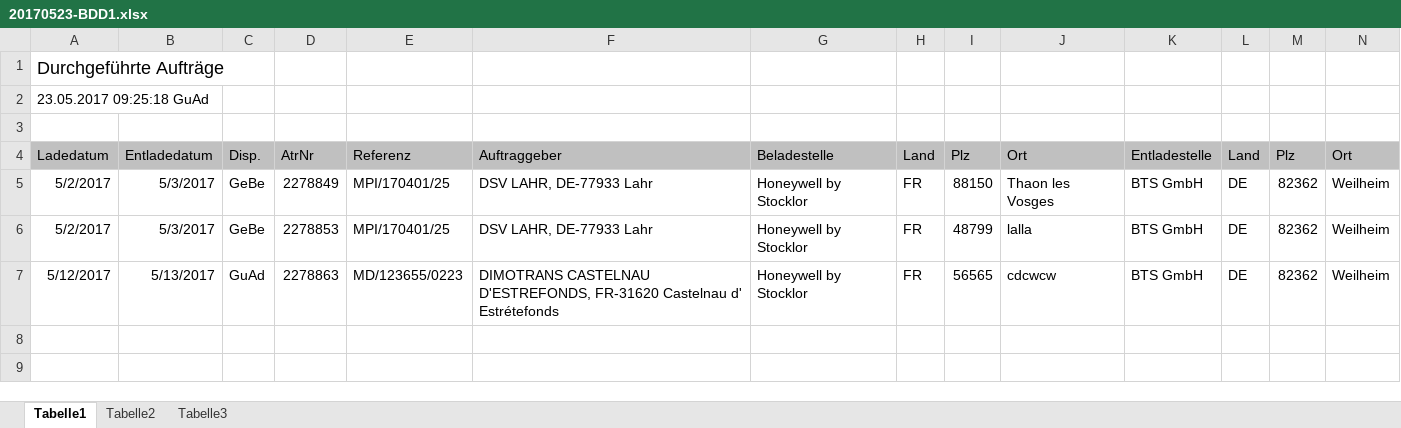
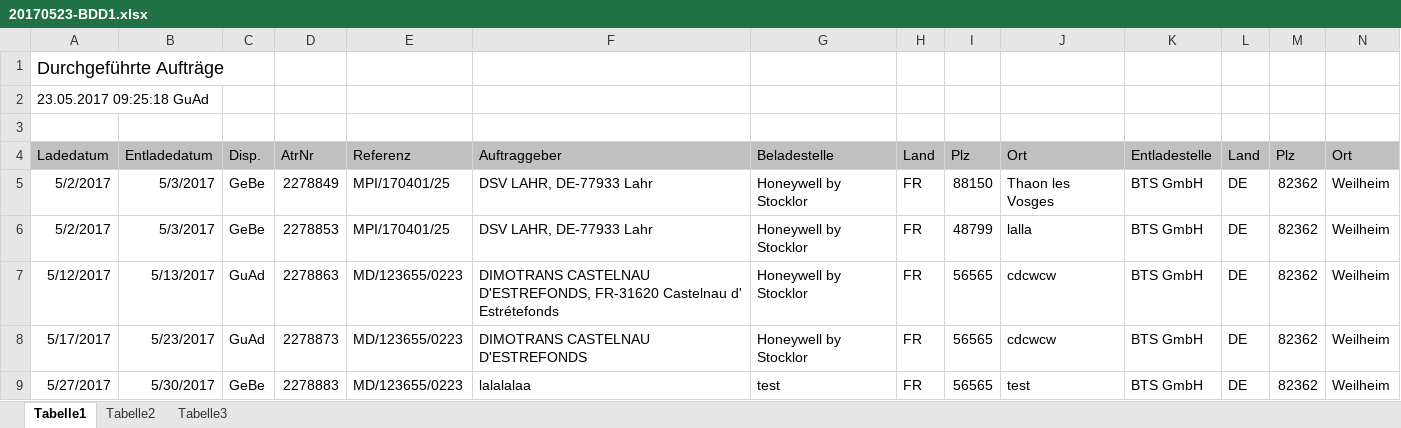
Before and after one commit to Erylis01/wenzelLogistics, an Excel workbook: resources/assets/excel/20170523-BDD1.xlsx, sheet Tabelle1, drawn as a sheet; only a part is shown; values as stored, in another font and other column widths than the file's, no borders; rows hold the shown columns only; the diff names each change by its address in the sheet, - before the commit and + after, or states it on an @@ line.

```diff
--- a/resources/assets/excel/20170523-BDD1.xlsx (sheet Tabelle1)
+++ b/resources/assets/excel/20170523-BDD1.xlsx (sheet Tabelle1)
+row 8: 5/17/2017 | 5/23/2017 | GuAd | 2278873 | MD/123655/0223 | DIMOTRANS CASTELNAU D'ESTREFONDS | Honeywell by Stocklor | FR | 56565 | cdcwcw | BTS GmbH | DE | 82362 | Weilheim
+row 9: 5/27/2017 | 5/30/2017 | GeBe | 2278883 | MD/123655/0223 | lalalalaa | test | FR | 56565 | test | BTS GmbH | DE | 82362 | Weilheim
```
Also changed, not shown: resources/assets/excel/20170523-BDD2.xlsx, 2 other files.
